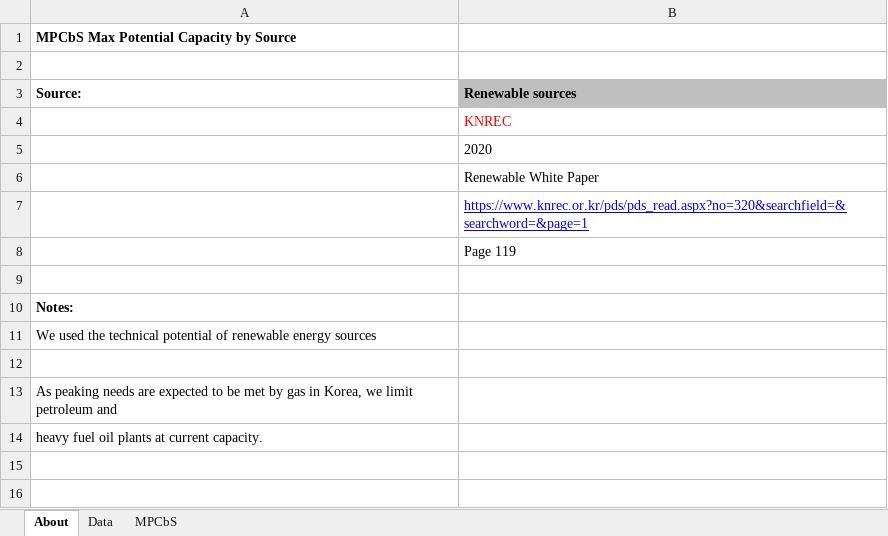
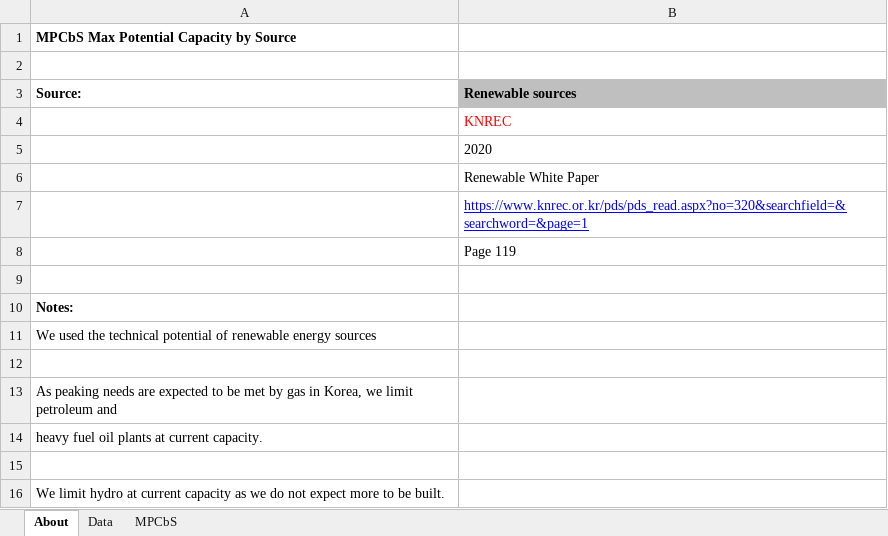
Before and after one commit to EnergyInnovation/eps-southkorea, an Excel workbook: InputData/elec/MPCbS/Max Potential Capacity by Source.xlsx, sheet About, drawn as a sheet; values as stored, in another font and other column widths than the file's, no borders; the diff names each change by its address in the sheet, - before the commit and + after, or states it on an @@ line.

Commit message:
Updates to use new capital costs for hydro from NEXT Group, disallows new hydro from being built, updates capacity factors as discussed on About page.

```diff
--- a/InputData/elec/MPCbS/Max Potential Capacity by Source.xlsx (sheet About)
+++ b/InputData/elec/MPCbS/Max Potential Capacity by Source.xlsx (sheet About)
+row 15: (empty)
+row 16: We limit hydro at current capacity as we do not expect more to be built.
```
Also changed, not shown: sheet MPCbS, 7 other files.
